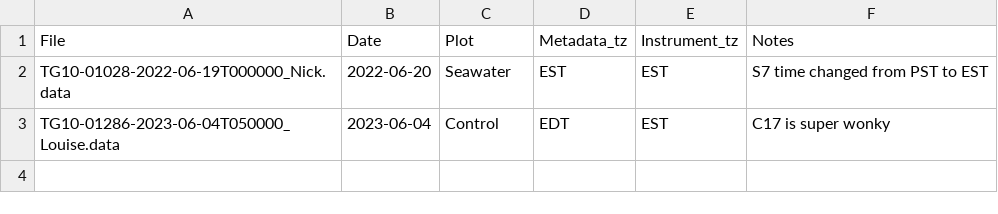
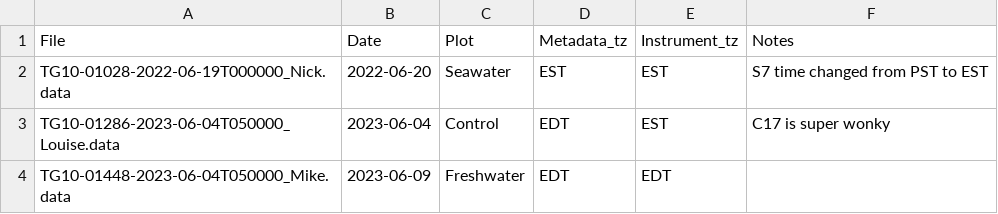
Before and after one commit to COMPASS-DOE/TEMPEST, a CSV file: Data/tree_flux_licor/treeflux-processing-info.csv, drawn as a sheet.

```diff
--- a/Data/tree_flux_licor/treeflux-processing-info.csv
+++ b/Data/tree_flux_licor/treeflux-processing-info.csv
@@ -3 +3,2 @@ TG10-01028-2022-06-19T000000_Nick.data,2022-06-20,Seawater,EST,EST,S7 time chang
 TG10-01286-2023-06-04T050000_Louise.data,2023-06-04,Control,EDT,EST,C17 is super wonky
+TG10-01448-2023-06-04T050000_Mike.data,2023-06-09,Freshwater,EDT,EDT,
```
Also changed, not shown: Data/tree_flux_licor/metadata_excel_files/tree_flux_metadata23.csv, 1 other file.
